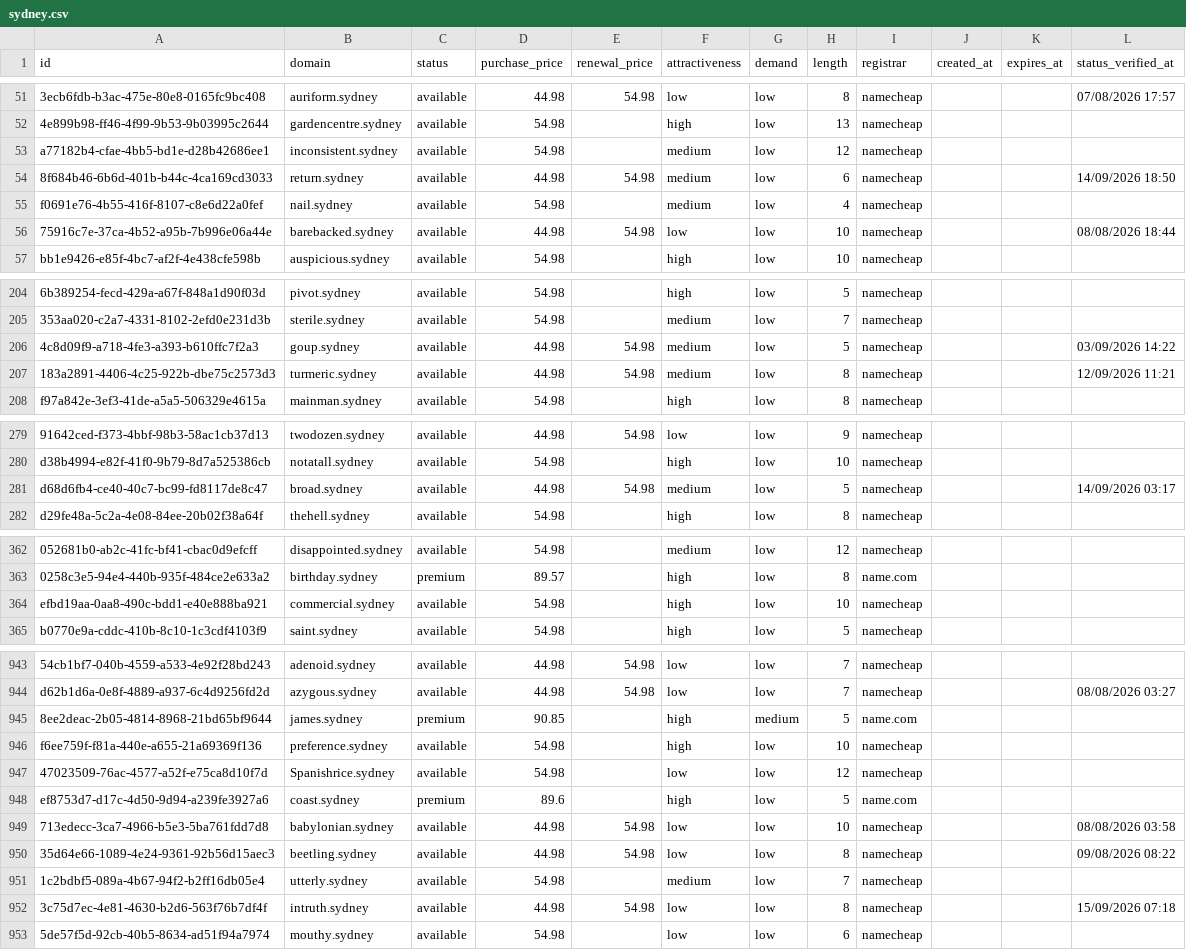
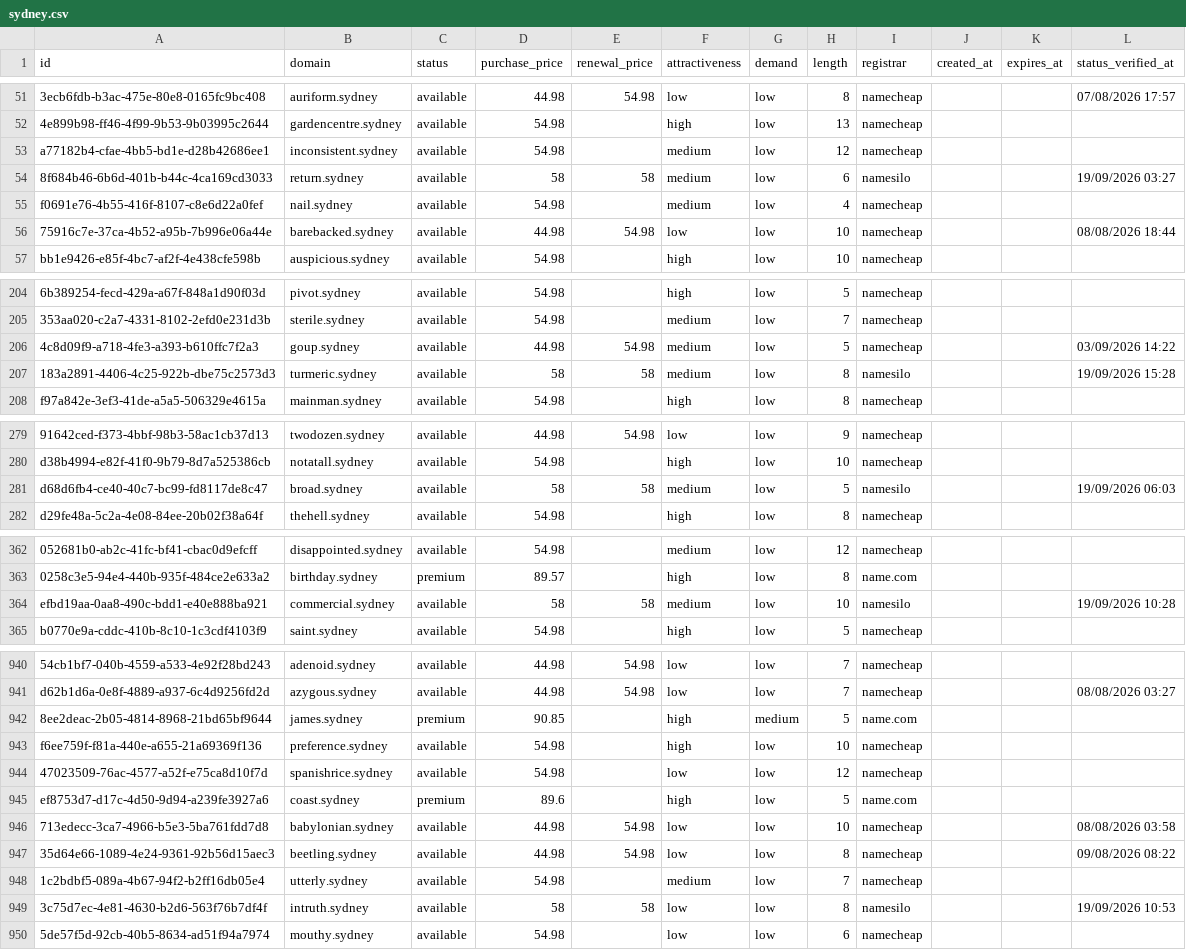
Before and after one commit to UniqueDomains/sydney-oneword-domains, a CSV file: sydney.csv, drawn as a sheet; only a part is shown, gaps mark what is left out; addresses are those after the commit; the diff covers the shown part only; the diff names each change by its address in the sheet, - before the commit and + after, or states it on an @@ line.

Commit message:
Domains update

```diff
--- a/sydney.csv
+++ b/sydney.csv
-D54 (purchase_price): 44.98
+D54 (purchase_price): 58
-E54 (renewal_price): 54.98
+E54 (renewal_price): 58
-I54 (registrar): namecheap
+I54 (registrar): namesilo
-L54 (status_verified_at): 14/09/2026 18:50
+L54 (status_verified_at): 19/09/2026 03:27
-D207 (purchase_price): 44.98
+D207 (purchase_price): 58
-E207 (renewal_price): 54.98
+E207 (renewal_price): 58
-I207 (registrar): namecheap
+I207 (registrar): namesilo
-L207 (status_verified_at): 12/09/2026 11:21
+L207 (status_verified_at): 19/09/2026 15:28
-D281 (purchase_price): 44.98
+D281 (purchase_price): 58
-E281 (renewal_price): 54.98
+E281 (renewal_price): 58
-I281 (registrar): namecheap
+I281 (registrar): namesilo
-L281 (status_verified_at): 14/09/2026 03:17
+L281 (status_verified_at): 19/09/2026 06:03
-D364 (purchase_price): 54.98
+D364 (purchase_price): 58
-E364 (renewal_price): (empty)
+E364 (renewal_price): 58
-F364 (attractiveness): high
+F364 (attractiveness): medium
-I364 (registrar): namecheap
+I364 (registrar): namesilo
-L364 (status_verified_at): (empty)
+L364 (status_verified_at): 19/09/2026 10:28
-B944 (domain): Spanishrice.sydney
+B944 (domain): spanishrice.sydney
-D949 (purchase_price): 44.98
+D949 (purchase_price): 58
-E949 (renewal_price): 54.98
+E949 (renewal_price): 58
-I949 (registrar): namecheap
+I949 (registrar): namesilo
-L949 (status_verified_at): 15/09/2026 07:18
+L949 (status_verified_at): 19/09/2026 10:53
```
Also changed, not shown: 3 added rows, 3 removed rows and 91 edited cells elsewhere in this file, 4 other files.
